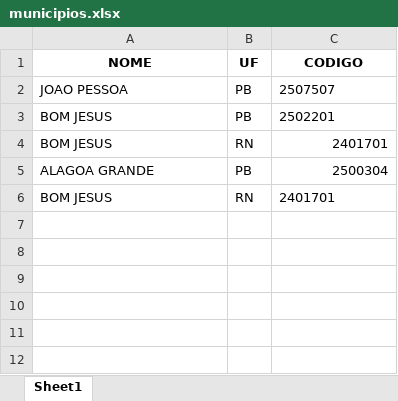
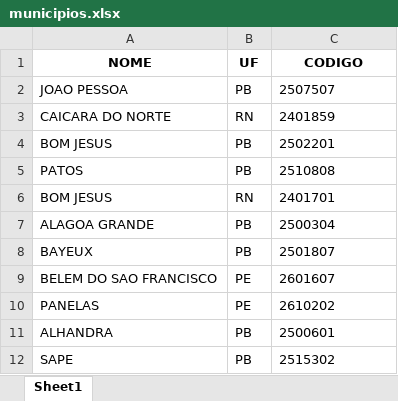
Before and after one commit to HanielCostaDaSilva/AutoForm, an Excel workbook: src/data/municipios.xlsx, sheet Sheet1, drawn as a sheet; values as stored, in another font and other column widths than the file's, no borders; removed rows and columns are numbered as before the commit, all else as after; the diff names each change by its address in the sheet, - before the commit and + after, or states it on an @@ line.

```diff
--- a/src/data/municipios.xlsx (sheet Sheet1)
+++ b/src/data/municipios.xlsx (sheet Sheet1)
+row 3: CAICARA DO NORTE | RN | 2401859
+row 5: PATOS | PB | 2510808
-C6:C7 alignment: right
+C6:C7 alignment: left
-row 6: BOM JESUS | RN | 2401701
+row 8: BAYEUX | PB | 2501807
+row 9: BELEM DO SAO FRANCISCO | PE | 2601607
+row 10: PANELAS | PE | 2610202
+row 11: ALHANDRA | PB | 2500601
+row 12: SAPE | PB | 2515302
```
Also changed, not shown: src/data/func_log.xlsx, 2 other files.
